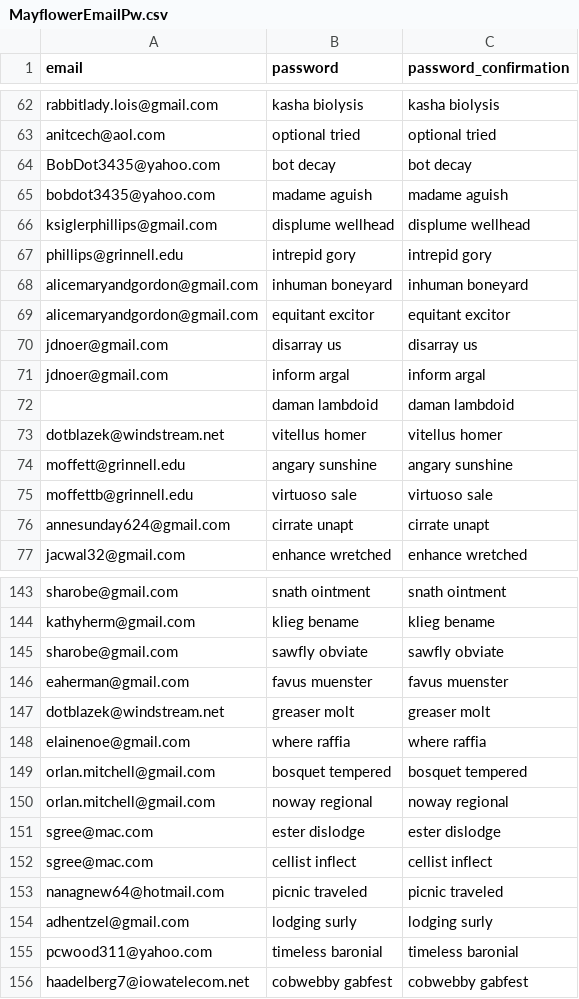
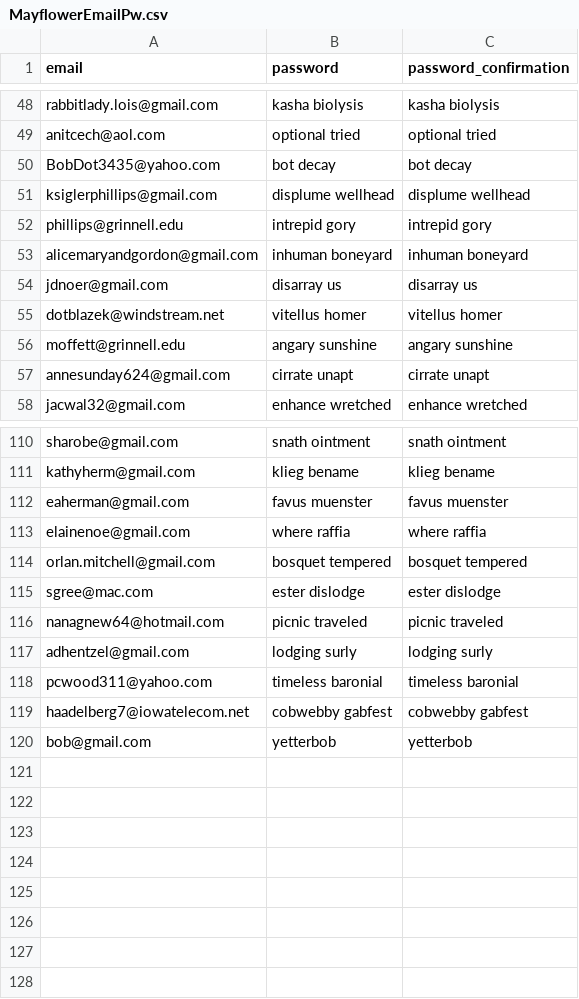
Before and after one commit to alifaiza/mayflower-directory, a CSV file: MayflowerEmailPw.csv, drawn as a sheet; only a part is shown, gaps mark what is left out; removed rows and columns are numbered as before the commit, all else as after; the diff covers the shown part only; the diff names each change by its address in the sheet, - before the commit and + after, or states it on an @@ line.

```diff
--- a/MayflowerEmailPw.csv
+++ b/MayflowerEmailPw.csv
-row 65: bobdot3435@yahoo.com | madame aguish | madame aguish
-row 69: alicemaryandgordon@gmail.com | equitant excitor | equitant excitor
-row 71: jdnoer@gmail.com | inform argal | inform argal
-row 72:  | daman lambdoid | daman lambdoid
-row 75: moffettb@grinnell.edu | virtuoso sale | virtuoso sale
-row 145: sharobe@gmail.com | sawfly obviate | sawfly obviate
-row 147: dotblazek@windstream.net | greaser molt | greaser molt
-row 150: orlan.mitchell@gmail.com | noway regional | noway regional
-row 152: sgree@mac.com | cellist inflect | cellist inflect
+row 120: bob@gmail.com | yetterbob | yetterbob
```
Also changed, not shown: 28 removed rows elsewhere in this file, 5 other files.
